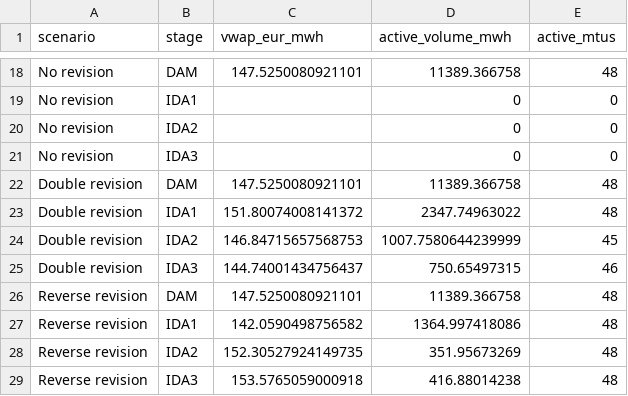
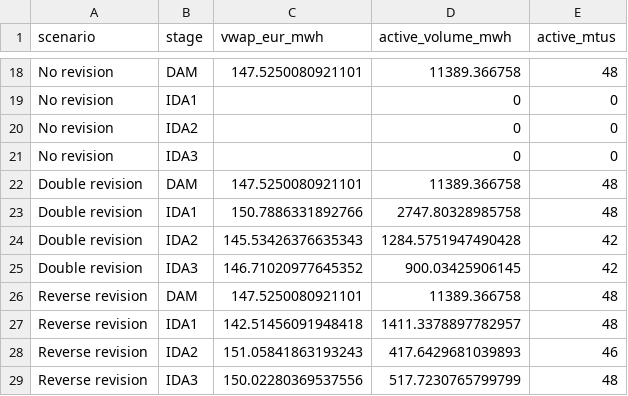
Before and after one commit to tkonstantinouCYI/EMST, a CSV file: experiments/medpower2026/results/auction_vwaps.csv, drawn as a sheet; only a part is shown, gaps mark what is left out; the diff covers the shown part only.

```diff
--- a/experiments/medpower2026/results/auction_vwaps.csv
+++ b/experiments/medpower2026/results/auction_vwaps.csv
@@ -22,8 +22,8 @@ No revision,IDA3,,0,0
 Double revision,DAM,147.5250080921101,11389.366758,48
-Double revision,IDA1,151.80074008141372,2347.74963022,48
-Double revision,IDA2,146.84715657568753,1007.7580644239999,45
-Double revision,IDA3,144.74001434756437,750.65497315,46
+Double revision,IDA1,150.7886331892766,2747.80328985758,48
+Double revision,IDA2,145.53426376635343,1284.5751947490428,42
+Double revision,IDA3,146.71020977645352,900.03425906145,42
 Reverse revision,DAM,147.5250080921101,11389.366758,48
-Reverse revision,IDA1,142.0590498756582,1364.997418086,48
-Reverse revision,IDA2,152.30527924149735,351.95673269,48
-Reverse revision,IDA3,153.5765059000918,416.88014238,48
+Reverse revision,IDA1,142.51456091948418,1411.3378897782957,48
+Reverse revision,IDA2,151.05841863193243,417.6429681039893,46
+Reverse revision,IDA3,150.02280369537556,517.7230765799799,48
```
Also changed, not shown: 32 edited cells elsewhere in this file, experiments/medpower2026/results/participant_metrics.csv, experiments/medpower2026/results/position_gap_audit.csv, 30 other files.
